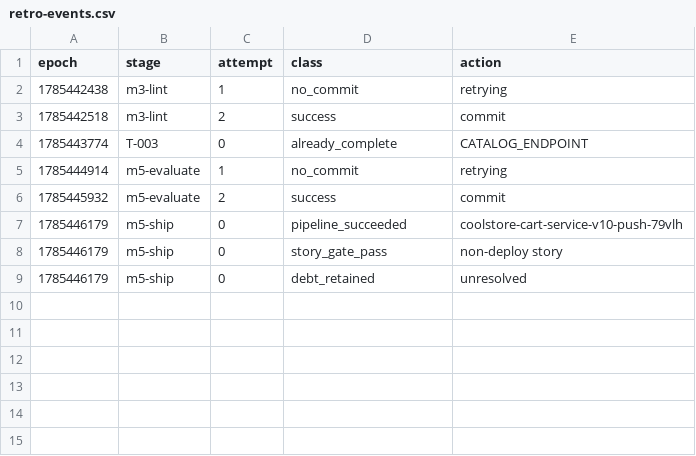
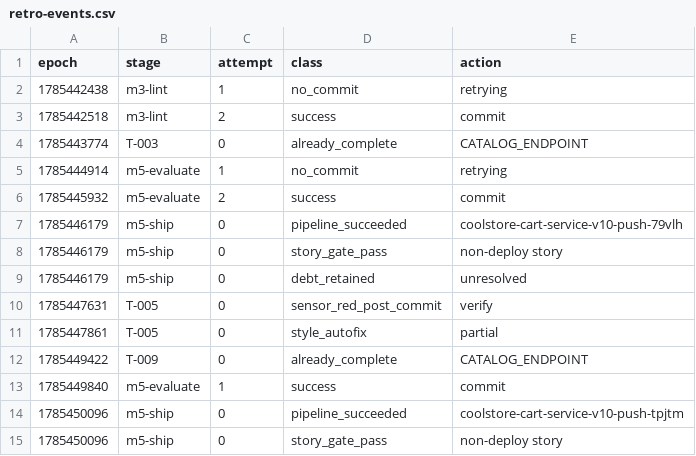
Before and after one commit to adnan-drina/coolstore-cart-service-v10, a CSV file: migration/retro-events.csv, drawn as a sheet; the diff names each change by its address in the sheet, - before the commit and + after, or states it on an @@ line.

Commit message:
Retro: migration run analysis with skill/harness improvement proposals

```diff
--- a/migration/retro-events.csv
+++ b/migration/retro-events.csv
+row 10: 1785447631 | T-005 | 0 | sensor_red_post_commit | verify
+row 11: 1785447861 | T-005 | 0 | style_autofix | partial
+row 12: 1785449422 | T-009 | 0 | already_complete | CATALOG_ENDPOINT
+row 13: 1785449840 | m5-evaluate | 1 | success | commit
+row 14: 1785450096 | m5-ship | 0 | pipeline_succeeded | coolstore-cart-service-v10-push-tpjtm
+row 15: 1785450096 | m5-ship | 0 | story_gate_pass | non-deploy story
```
Also changed, not shown: migration/retro-metrics.csv, 1 other file.
